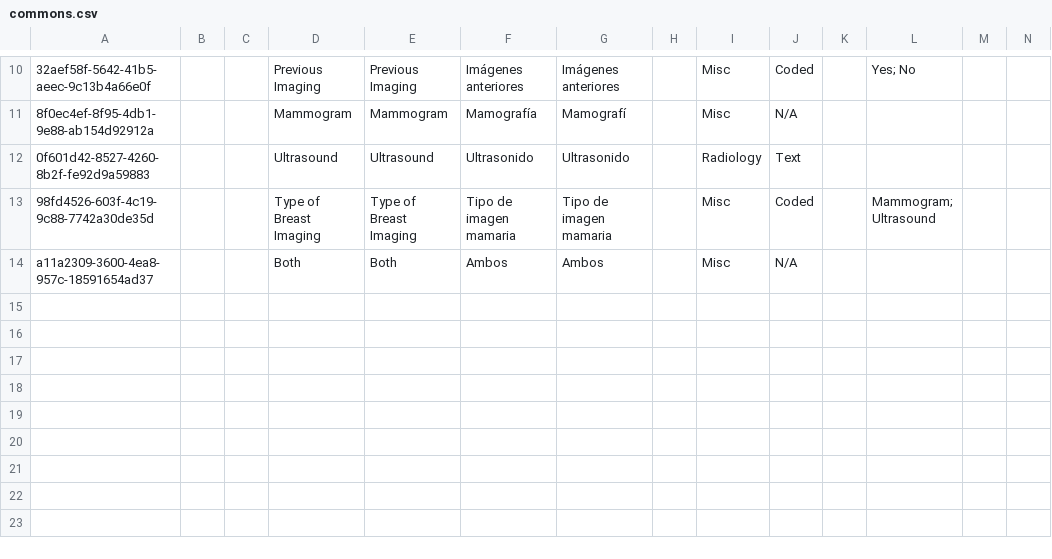
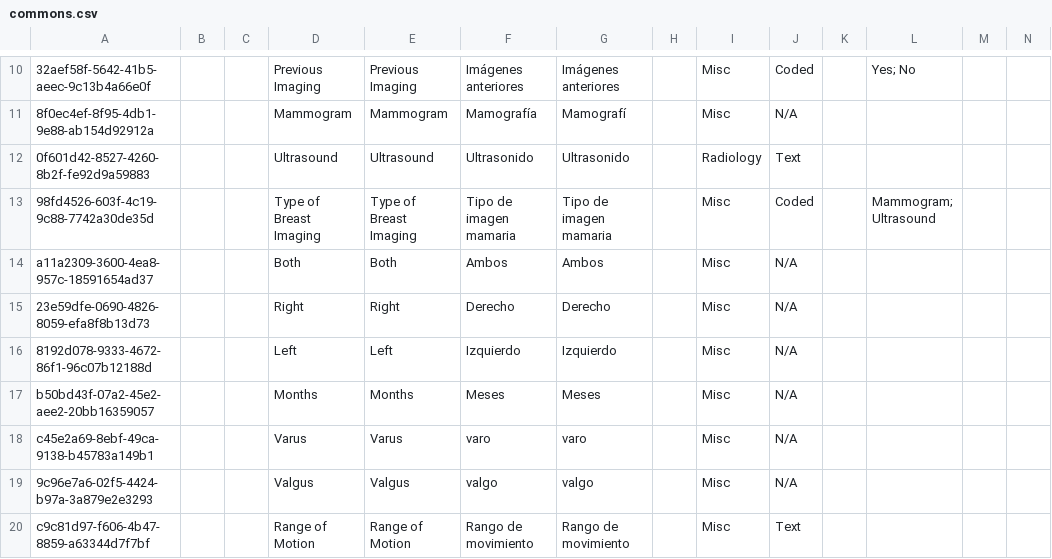
Before and after one commit to globalhealthcoalition/openmrs-config-ghc, a CSV file: configuration/concepts/commons.csv, drawn as a sheet; only a part is shown, gaps mark what is left out; rows hold the shown columns only; the diff names each change by its address in the sheet, - before the commit and + after, or states it on an @@ line.

```diff
--- a/configuration/concepts/commons.csv
+++ b/configuration/concepts/commons.csv
+row 15: 23e59dfe-0690-4826-8059-efa8f8b13d73 |  |  | Right | Right | Derecho | Derecho |  | Misc | N/A
+row 16: 8192d078-9333-4672-86f1-96c07b12188d |  |  | Left | Left | Izquierdo | Izquierdo |  | Misc | N/A
+row 17: b50bd43f-07a2-45e2-aee2-20bb16359057 |  |  | Months | Months | Meses | Meses |  | Misc | N/A
+row 18: c45e2a69-8ebf-49ca-9138-b45783a149b1 |  |  | Varus | Varus | varo | varo |  | Misc | N/A
+row 19: 9c96e7a6-02f5-4424-b97a-3a879e2e3293 |  |  | Valgus | Valgus | valgo | valgo |  | Misc | N/A
+row 20: c9c81d97-f606-4b47-8859-a63344d7f7bf |  |  | Range of Motion | Range of Motion | Rango de movimiento | Rango de movimiento |  | Misc | Text
```
Also changed, not shown: configuration/concepts/total_joints.csv, 1 other file.
